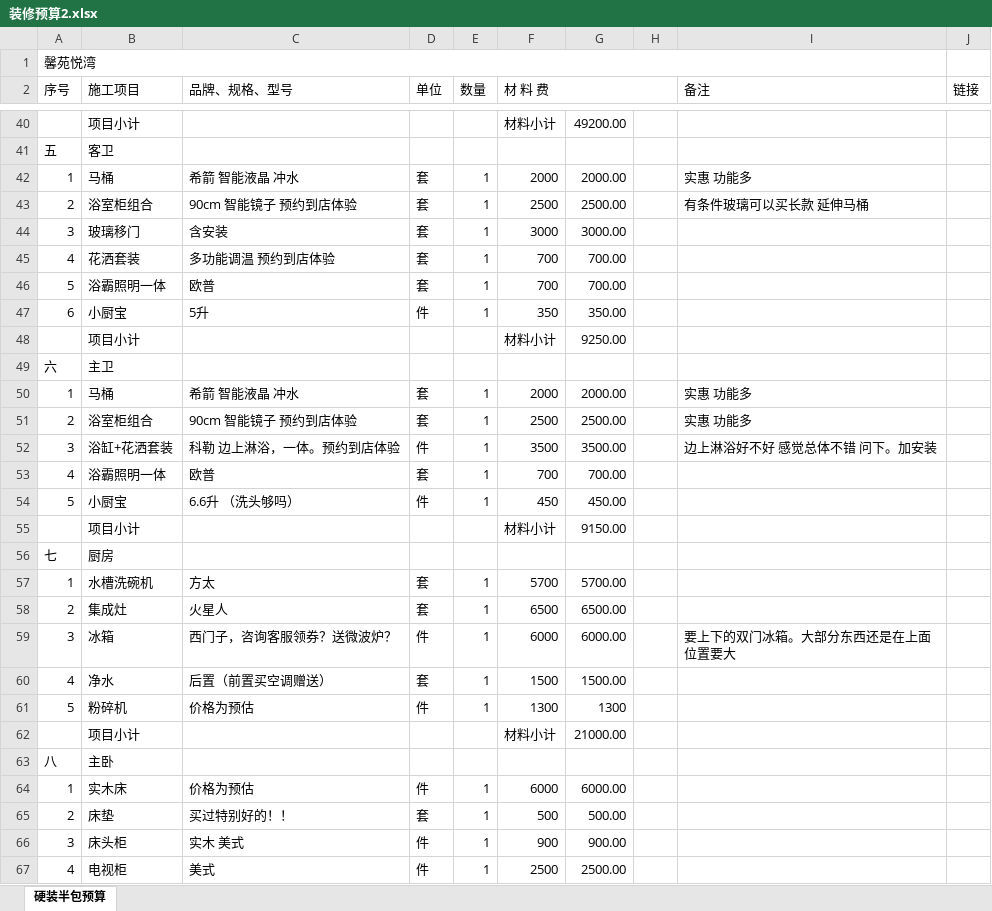
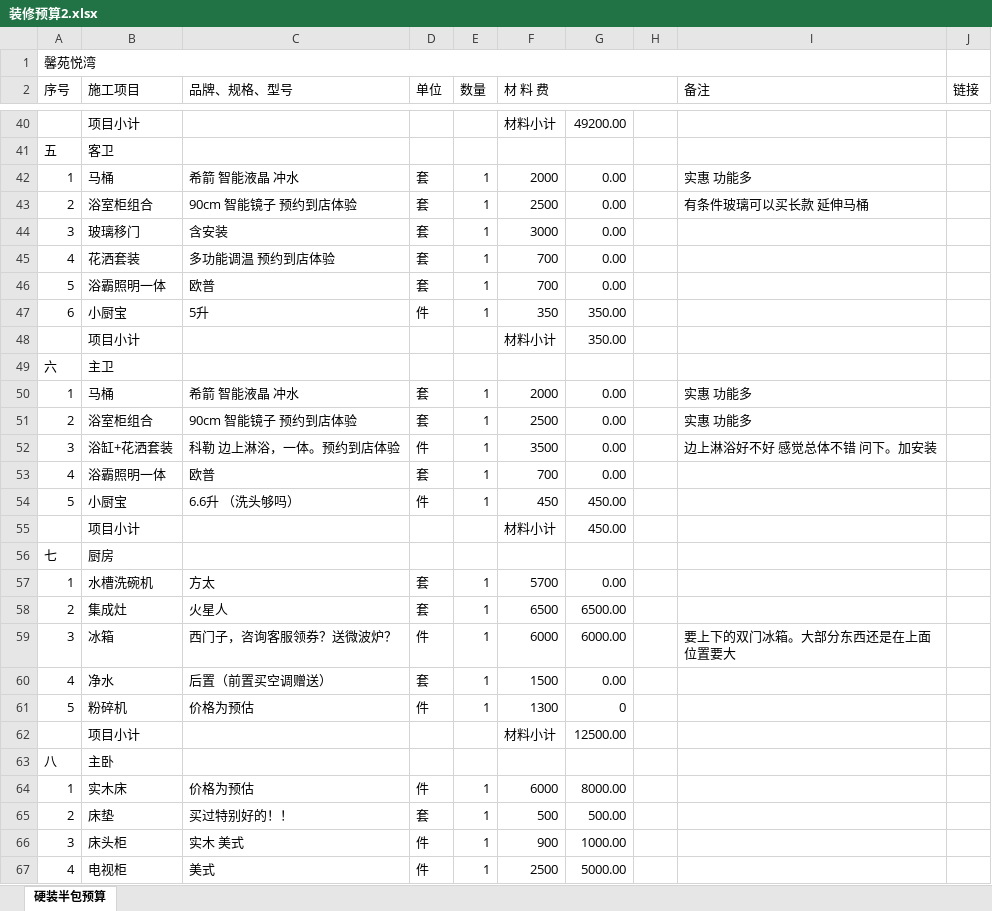
Before and after one commit to shilei-wang/waterdrop, an Excel workbook: common/iris 主要模块/装修预算2.xlsx, sheet 硬装半包预算, drawn as a sheet; only a part is shown, gaps mark what is left out; values as stored, in another font and other column widths than the file's, no cell formats; the diff covers the shown part only; the diff names each change by its address in the sheet, - before the commit and + after, or states it on an @@ line.

```diff
--- a/common/iris 主要模块/装修预算2.xlsx (sheet 硬装半包预算)
+++ b/common/iris 主要模块/装修预算2.xlsx (sheet 硬装半包预算)
-G42: 2000.00
+G42: 0.00
-G43: 2500.00
+G43: 0.00
-G44: 3000.00
+G44: 0.00
-G45:G46: 700.00
+G45:G46: 0.00
-G48: 9250.00
+G48: 350.00
-G50: 2000.00
+G50: 0.00
-G51: 2500.00
+G51: 0.00
-G52: 3500.00
+G52: 0.00
-G53: 700.00
+G53: 0.00
-G55: 9150.00
+G55: 450.00
-G57: 5700.00
+G57: 0.00
-G60: 1500.00
+G60: 0.00
-G61: 1300
+G61: 0
-G62: 21000.00
+G62: 12500.00
-G64: 6000.00
+G64: 8000.00
-G66: 900.00
+G66: 1000.00
-G67: 2500.00
+G67: 5000.00
```
Also changed, not shown: 12 added rows, 10 removed rows, 2 moved rows and 14 edited cells elsewhere in this sheet, cell formats, formulas that keep their value, 1 other file.
